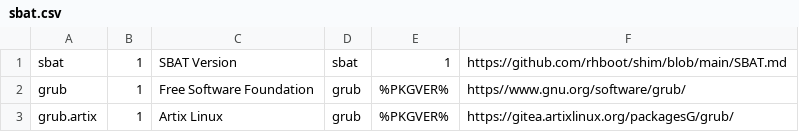
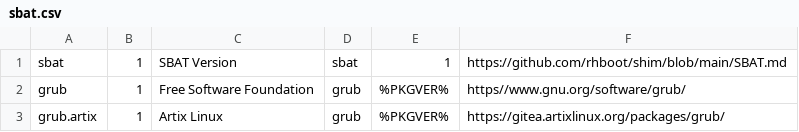
Before and after one commit to gripped/Artix-Gitea-Packages, a CSV file: x86_64/core/sbat.csv, drawn as a sheet.

Commit message:
[core-testing] -> [core] 'grub-2:2.06.r591.g6425c12cd-1' move

```diff
--- a/x86_64/core/sbat.csv
+++ b/x86_64/core/sbat.csv
@@ -2,2 +2,2 @@ sbat,1,SBAT Version,sbat,1,https://github.com/rhboot/shim/blob/main/SBAT.md
 grub,1,Free Software Foundation,grub,%PKGVER%,https//www.gnu.org/software/grub/
-grub.artix,1,Artix Linux,grub,%PKGVER%,https://gitea.artixlinux.org/packagesG/grub/
+grub.artix,1,Artix Linux,grub,%PKGVER%,https://gitea.artixlinux.org/packages/grub/
```
Also changed, not shown: 14 other files.
